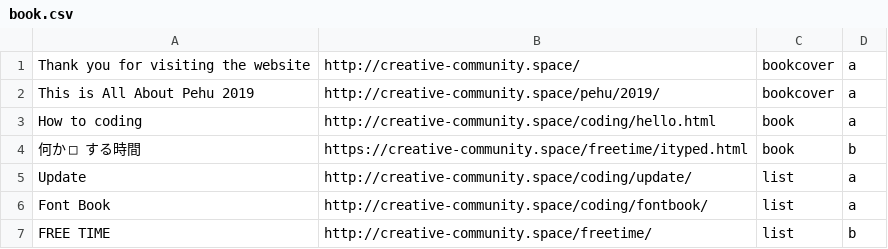
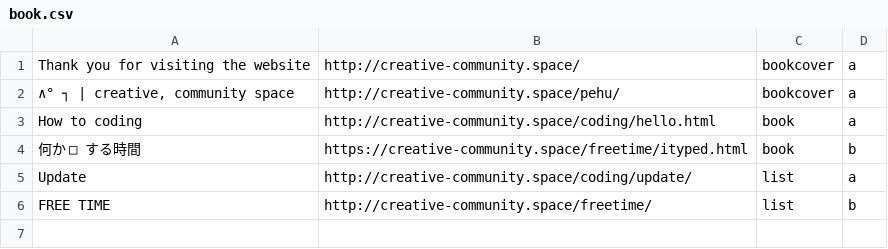
Before and after one commit to HTML-graffiti/How-to-Coding, a CSV file: submit/org/book.csv, drawn as a sheet.

Commit message:
Update book.csv

```diff
--- a/submit/org/book.csv
+++ b/submit/org/book.csv
@@ -1,3 +1,3 @@
 "Thank you for visiting the website",http://creative-community.space/,bookcover,a
-"This is All About Pehu 2019",http://creative-community.space/pehu/2019/,bookcover,a
+"∧° ┐ | creative, community space",http://creative-community.space/pehu/,bookcover,a
 "How to coding",http://creative-community.space/coding/hello.html,book,a
@@ -5,3 +5,2 @@
 "Update",http://creative-community.space/coding/update/,list,a
-"Font Book",http://creative-community.space/coding/fontbook/,list,a
 "FREE TIME",http://creative-community.space/freetime/,list,b
```
